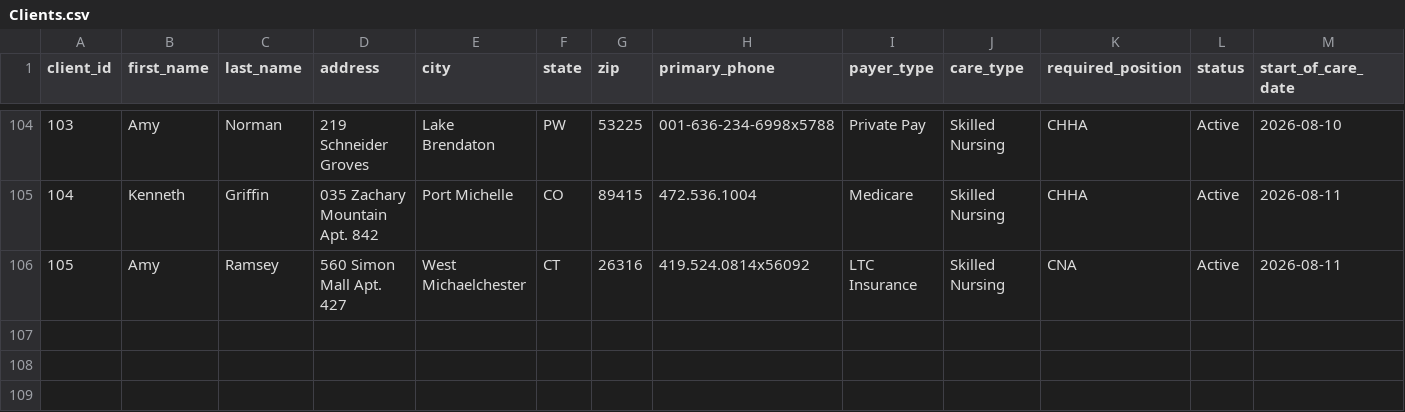
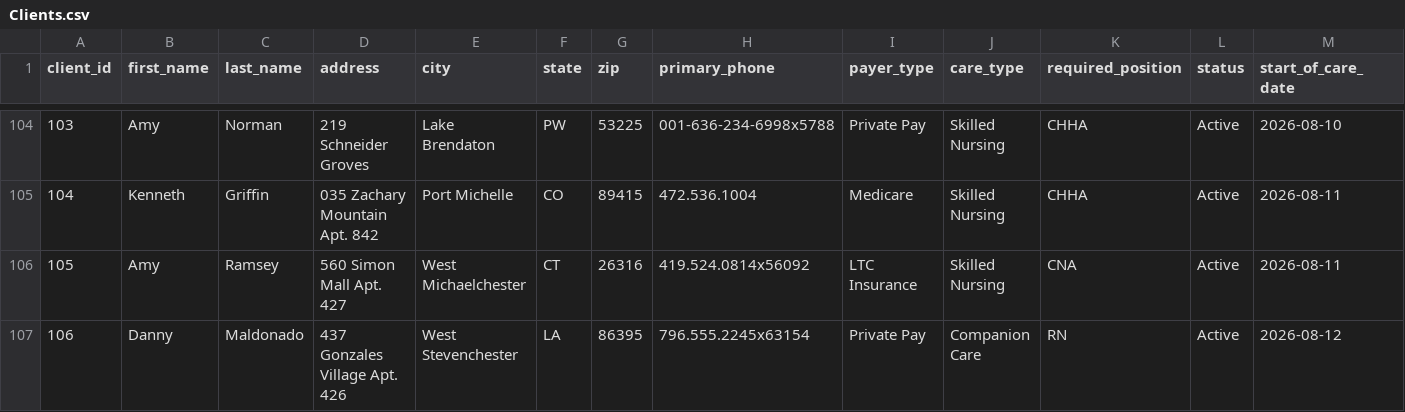
Before and after one commit to UzairNaumanTayyab/Work_Opportunity_Tax_Credit, a CSV file: Datasets/Clients.csv, drawn as a sheet; only a part is shown, gaps mark what is left out; rows hold the shown columns only; the diff names each change by its address in the sheet, - before the commit and + after, or states it on an @@ line.

```diff
--- a/Datasets/Clients.csv
+++ b/Datasets/Clients.csv
+row 107: 106 | Danny | Maldonado | 437 Gonzales Village Apt. 426 | West Stevenchester | LA | 86395 | 796.555.2245x63154 | Private Pay | Companion Care | RN | Active | 2026-08-12
```
Also changed, not shown: Datasets/Shifts.csv.
